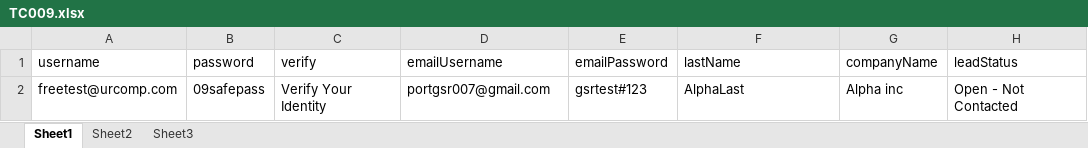
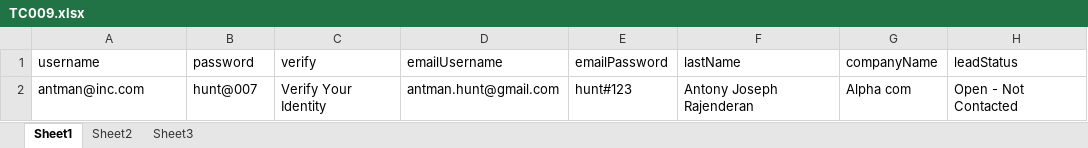
Before and after one commit to sathya0905/salesforce, an Excel workbook: data/TC009.xlsx, sheet Sheet1, drawn as a sheet; values as stored, in another font and other column widths than the file's, no borders; removed rows and columns are numbered as before the commit, all else as after; the diff names each change by its address in the sheet, - before the commit and + after, or states it on an @@ line.

```diff
--- a/data/TC009.xlsx (sheet Sheet1)
+++ b/data/TC009.xlsx (sheet Sheet1)
-row 2: freetest@urcomp.com | 09safepass | Verify Your Identity | portgsr007@gmail.com | gsrtest#123 | AlphaLast | Alpha inc | Open - Not Contacted
+row 2: antman@inc.com | hunt@007 | Verify Your Identity | antman.hunt@gmail.com | hunt#123 | Antony Joseph Rajenderan | Alpha com | Open - Not Contacted
```
Also changed, not shown: data/TC008.xlsx, data/TC015.xlsx, 4 other files.
